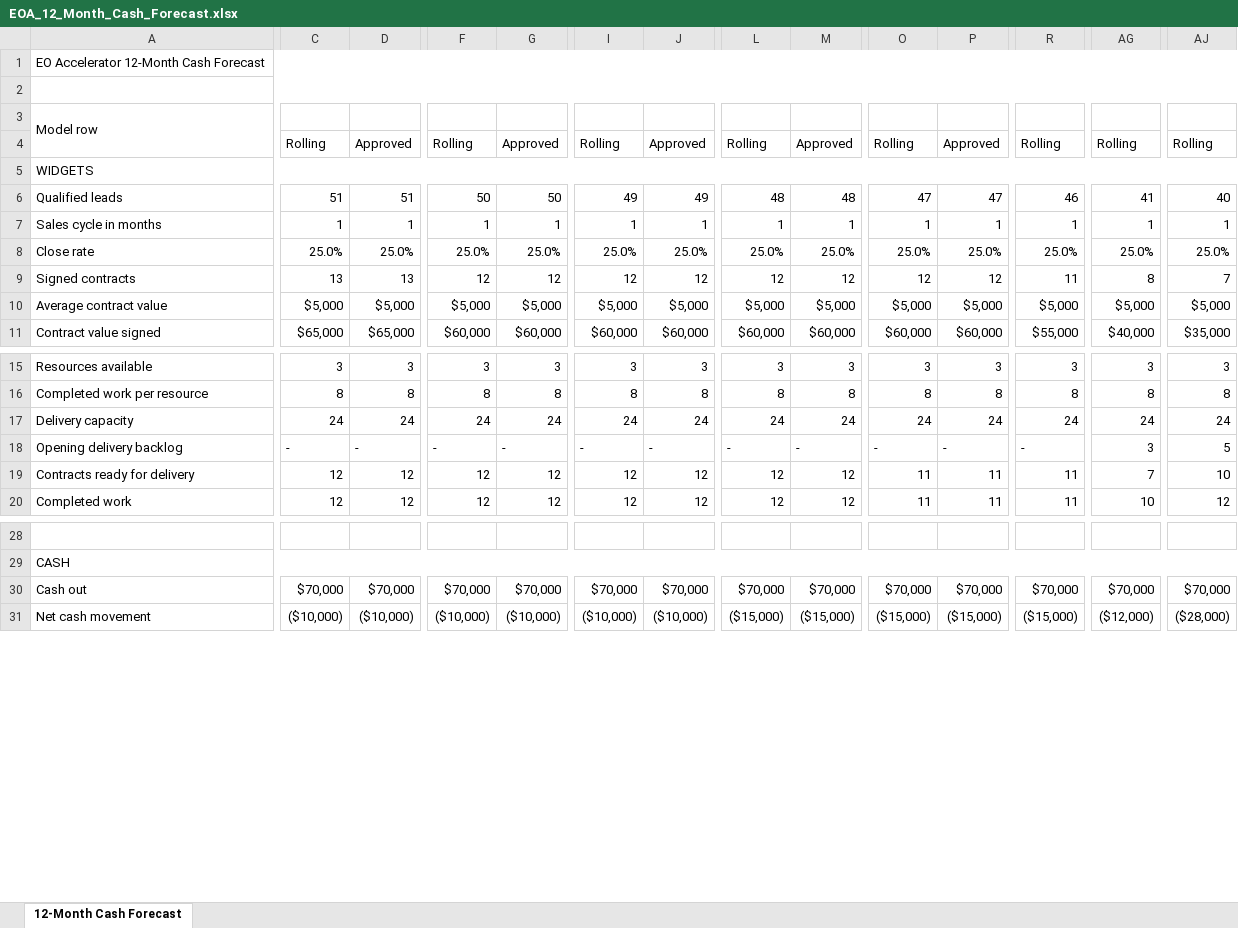
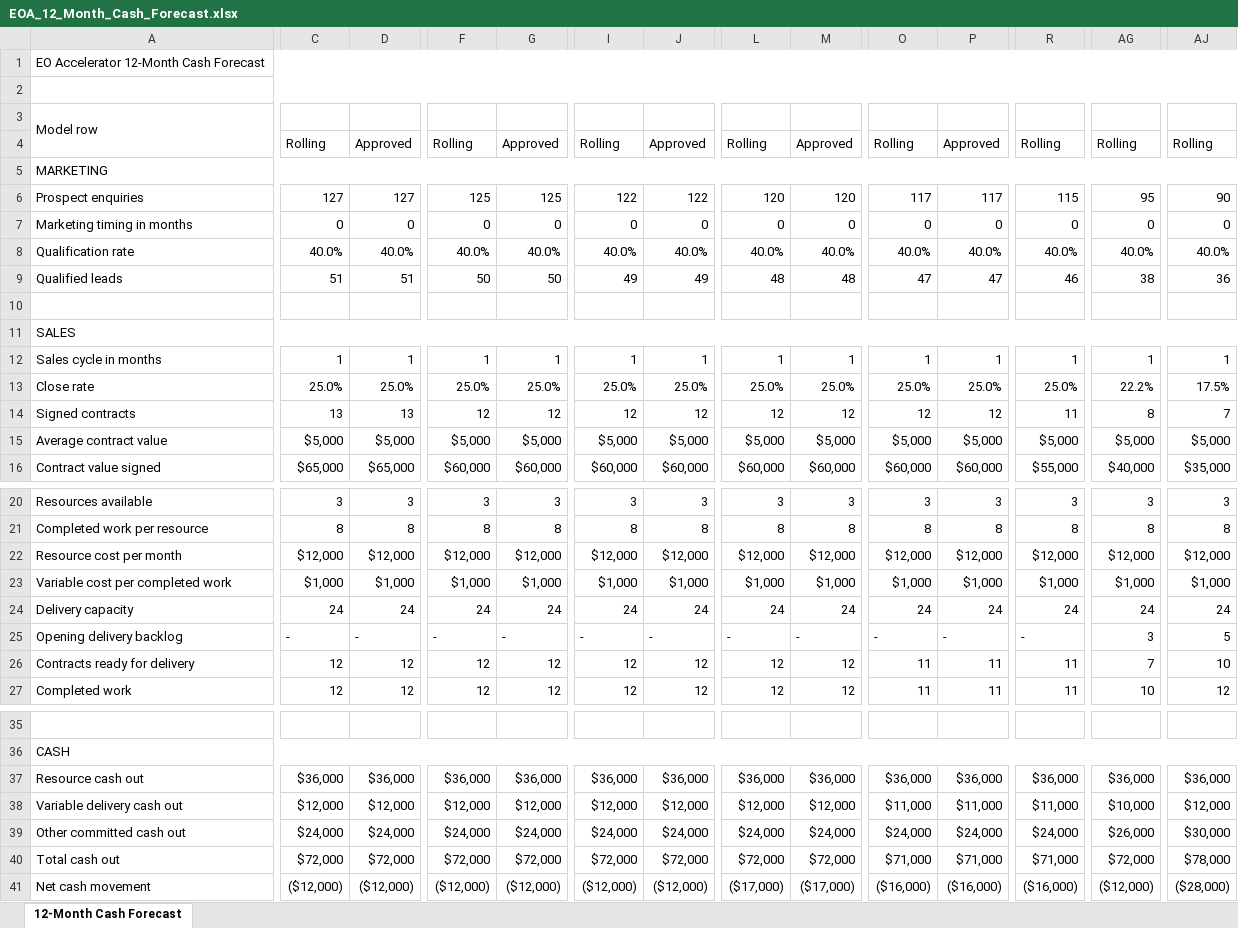
Before and after one commit to ByronDarlison/darlison-downloads, an Excel workbook: EOA_12_Month_Cash_Forecast.xlsx, sheet 12-Month Cash Forecast, drawn as a sheet; only a part is shown, gaps mark what is left out; values as stored, in another font and other column widths than the file's, no cell formats; conditional formats not drawn; removed rows and columns are numbered as before the commit, all else as after; rows hold the shown columns only; the diff covers the shown part only; the diff names each change by its address in the sheet, - before the commit and + after, or states it on an @@ line.

Commit message:
Rebuild 12-month cash forecast around KFFM timing

```diff
--- a/EOA_12_Month_Cash_Forecast.xlsx (sheet 12-Month Cash Forecast)
+++ b/EOA_12_Month_Cash_Forecast.xlsx (sheet 12-Month Cash Forecast)
-A5: WIDGETS
+A5: MARKETING
+row 6: Prospect enquiries | 127 | 127 | 125 | 125 | 122 | 122 | 120 | 120 | 117 | 117 | 115 | 95 | 90
+row 7: Marketing timing in months | 0 | 0 | 0 | 0 | 0 | 0 | 0 | 0 | 0 | 0 | 0 | 0 | 0
+row 8: Qualification rate | 40.0% | 40.0% | 40.0% | 40.0% | 40.0% | 40.0% | 40.0% | 40.0% | 40.0% | 40.0% | 40.0% | 40.0% | 40.0%
-AG9: 41
+AG9: 38
-AJ9: 40
+AJ9: 36
+row 10: (empty)
+row 11: SALES
-AG13: 25.0%
+AG13: 22.2%
-AJ13: 25.0%
+AJ13: 17.5%
+row 22: Resource cost per month | $12,000 | $12,000 | $12,000 | $12,000 | $12,000 | $12,000 | $12,000 | $12,000 | $12,000 | $12,000 | $12,000 | $12,000 | $12,000
+row 23: Variable cost per completed work | $1,000 | $1,000 | $1,000 | $1,000 | $1,000 | $1,000 | $1,000 | $1,000 | $1,000 | $1,000 | $1,000 | $1,000 | $1,000
-row 30: Cash out | $70,000 | $70,000 | $70,000 | $70,000 | $70,000 | $70,000 | $70,000 | $70,000 | $70,000 | $70,000 | $70,000 | $70,000 | $70,000
+row 37: Resource cash out | $36,000 | $36,000 | $36,000 | $36,000 | $36,000 | $36,000 | $36,000 | $36,000 | $36,000 | $36,000 | $36,000 | $36,000 | $36,000
+row 38: Variable delivery cash out | $12,000 | $12,000 | $12,000 | $12,000 | $12,000 | $12,000 | $12,000 | $12,000 | $11,000 | $11,000 | $11,000 | $10,000 | $12,000
+row 39: Other committed cash out | $24,000 | $24,000 | $24,000 | $24,000 | $24,000 | $24,000 | $24,000 | $24,000 | $24,000 | $24,000 | $24,000 | $26,000 | $30,000
+row 40: Total cash out | $72,000 | $72,000 | $72,000 | $72,000 | $72,000 | $72,000 | $72,000 | $72,000 | $71,000 | $71,000 | $71,000 | $72,000 | $78,000
-C41: ($10,000)
+C41: ($12,000)
-D41: ($10,000)
+D41: ($12,000)
-F41: ($10,000)
+F41: ($12,000)
-G41: ($10,000)
+G41: ($12,000)
-I41: ($10,000)
+I41: ($12,000)
-J41: ($10,000)
+J41: ($12,000)
-L41: ($15,000)
+L41: ($17,000)
-M41: ($15,000)
+M41: ($17,000)
-O41: ($15,000)
+O41: ($16,000)
-P41: ($15,000)
+P41: ($16,000)
-R41: ($15,000)
+R41: ($16,000)
```
Also changed, not shown: 15 added rows and 72 edited cells elsewhere in this sheet, cell formats, formulas that keep their value.
